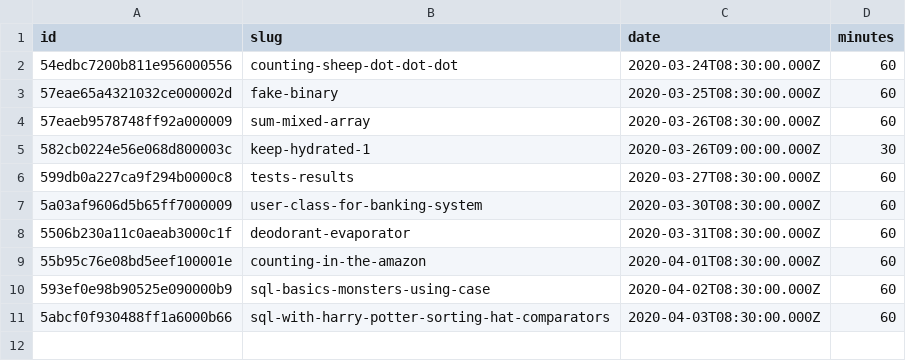
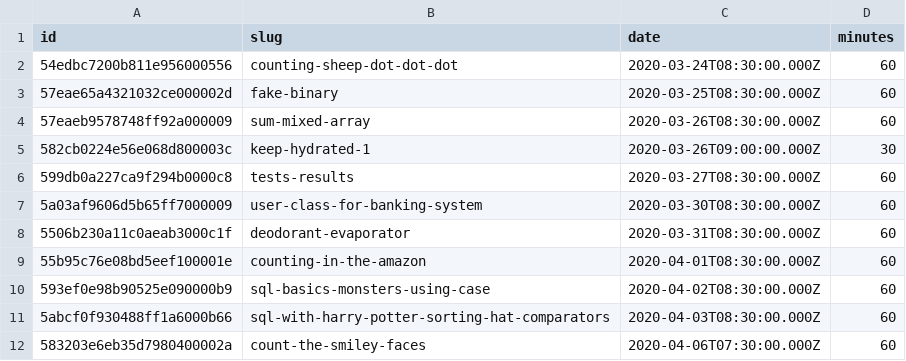
Before and after one commit to agalvezcorell/codewars-kata-student-correction-ih, a CSV file: input/katas.csv, drawn as a sheet; the diff names each change by its address in the sheet, - before the commit and + after, or states it on an @@ line.

```diff
--- a/input/katas.csv
+++ b/input/katas.csv
+row 12: 583203e6eb35d7980400002a | count-the-smiley-faces | 2020-04-06T07:30:00.000Z | 60
```
Also changed, not shown: output/output.csv, 1 other file.
